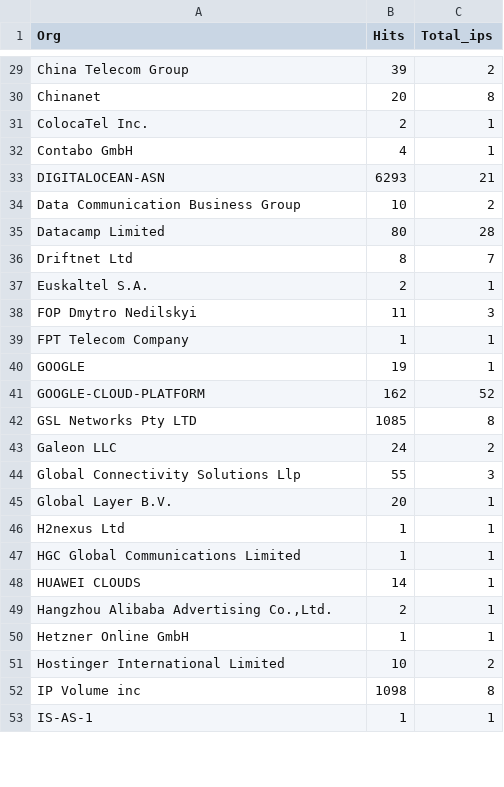
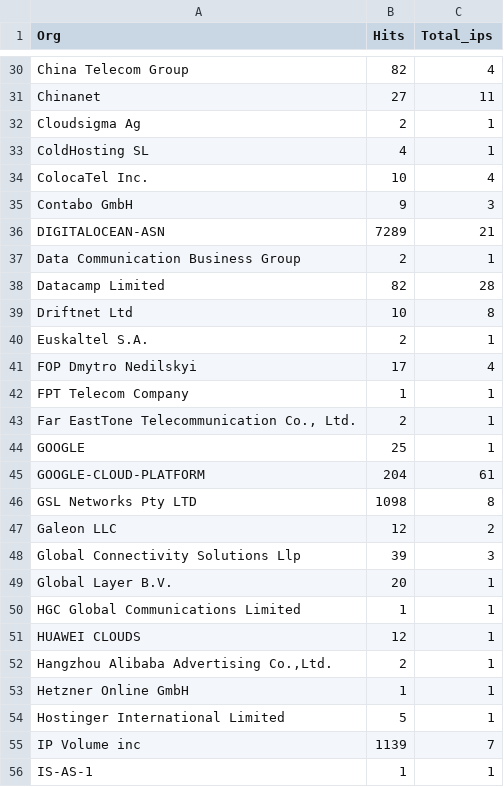
Before and after one commit to ademskey/Honeypot_Attack_Characterization_Data_Engine, a CSV file: web_app/data/hourly_data/company_hits.csv, drawn as a sheet; only a part is shown, gaps mark what is left out; removed rows and columns are numbered as before the commit, all else as after; the diff covers the shown part only; the diff names each change by its address in the sheet, - before the commit and + after, or states it on an @@ line.

```diff
--- a/web_app/data/hourly_data/company_hits.csv
+++ b/web_app/data/hourly_data/company_hits.csv
-B30 (Hits): 39
+B30 (Hits): 82
-C30 (Total_ips): 2
+C30 (Total_ips): 4
-B31 (Hits): 20
+B31 (Hits): 27
-C31 (Total_ips): 8
+C31 (Total_ips): 11
+row 32: Cloudsigma Ag | 2 | 1
+row 33: ColdHosting SL | 4 | 1
-B34 (Hits): 2
+B34 (Hits): 10
-C34 (Total_ips): 1
+C34 (Total_ips): 4
-B35 (Hits): 4
+B35 (Hits): 9
-C35 (Total_ips): 1
+C35 (Total_ips): 3
-B36 (Hits): 6293
+B36 (Hits): 7289
-B37 (Hits): 10
+B37 (Hits): 2
-C37 (Total_ips): 2
+C37 (Total_ips): 1
-B38 (Hits): 80
+B38 (Hits): 82
-B39 (Hits): 8
+B39 (Hits): 10
-C39 (Total_ips): 7
+C39 (Total_ips): 8
-B41 (Hits): 11
+B41 (Hits): 17
-C41 (Total_ips): 3
+C41 (Total_ips): 4
+row 43: Far EastTone Telecommunication Co., Ltd. | 2 | 1
-B44 (Hits): 19
+B44 (Hits): 25
-B45 (Hits): 162
+B45 (Hits): 204
-C45 (Total_ips): 52
+C45 (Total_ips): 61
-B46 (Hits): 1085
+B46 (Hits): 1098
-B47 (Hits): 24
+B47 (Hits): 12
-B48 (Hits): 55
+B48 (Hits): 39
-row 46: H2nexus Ltd | 1 | 1
-B51 (Hits): 14
+B51 (Hits): 12
-B54 (Hits): 10
+B54 (Hits): 5
-C54 (Total_ips): 2
+C54 (Total_ips): 1
-B55 (Hits): 1098
+B55 (Hits): 1139
-C55 (Total_ips): 8
+C55 (Total_ips): 7
```
Also changed, not shown: 11 added rows, 12 removed rows and 68 edited cells elsewhere in this file, web_app/data/historical_data/company_hits.csv, web_app/data/historical_data/destport_hits.csv, 7 other files.
